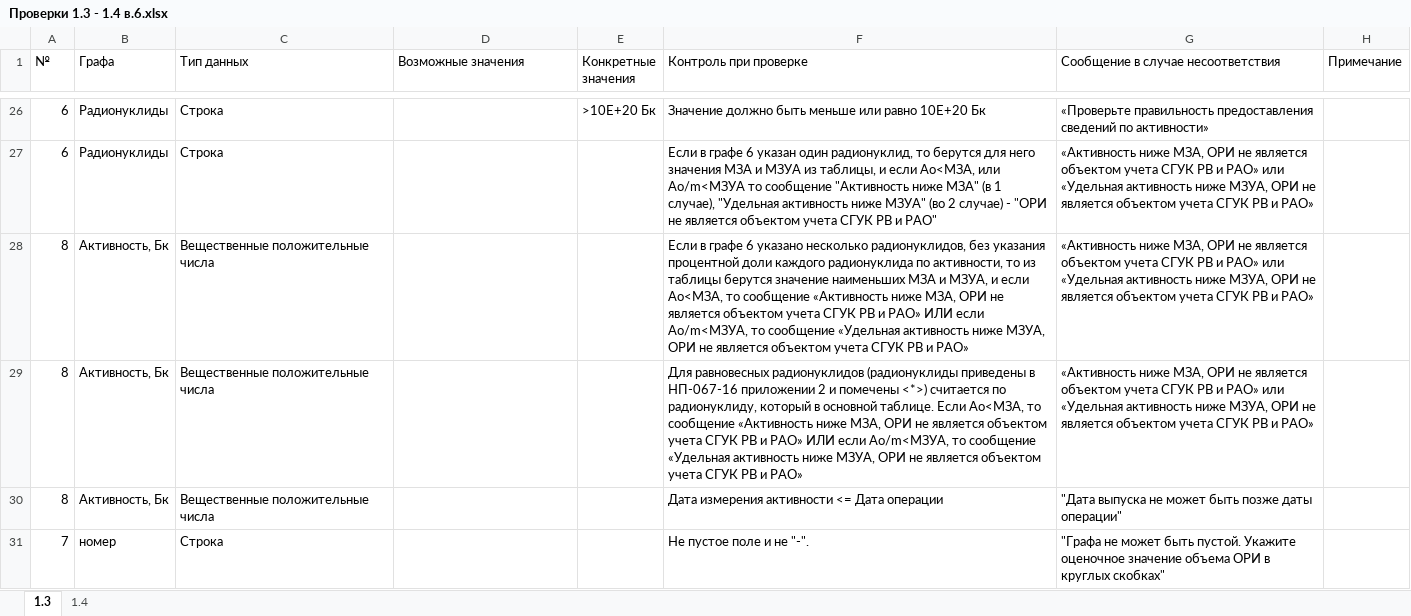
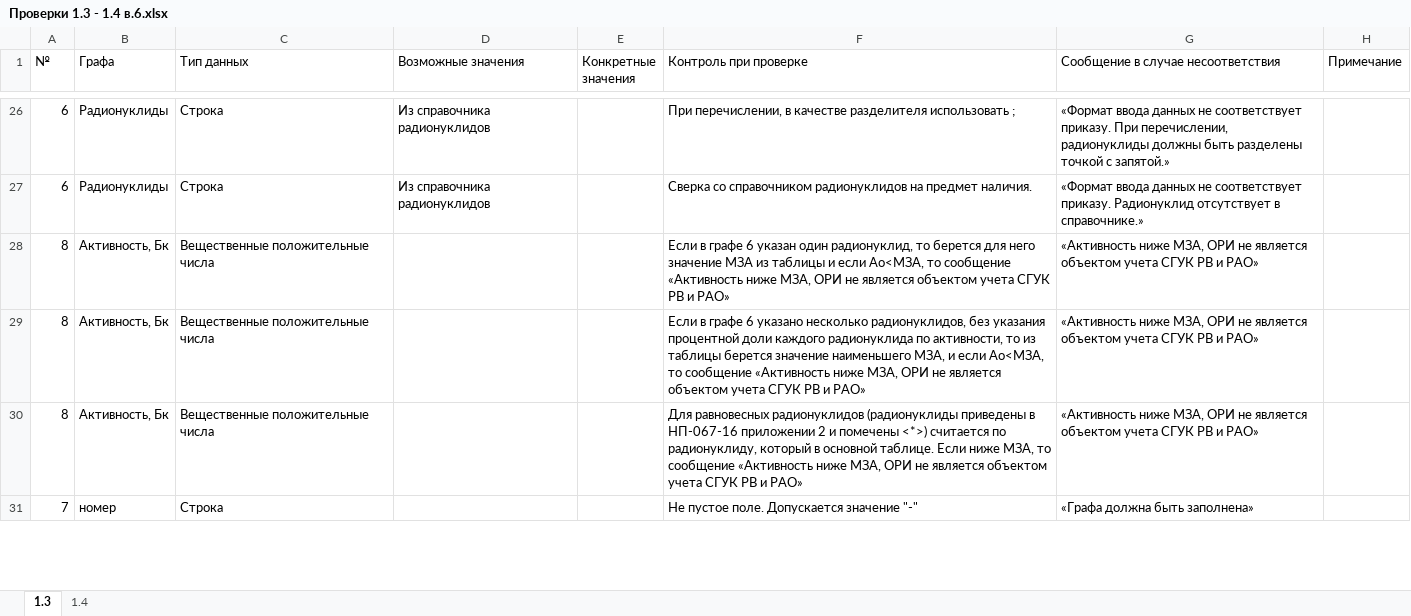
Before and after one commit to MAV52/Formchecks, an Excel workbook: Task/Проверки 1.3 - 1.4 в.6.xlsx, sheet 1.3, drawn as a sheet; only a part is shown, gaps mark what is left out; values as stored, in another font and other column widths than the file's, no cell formats; the diff covers the shown part only; the diff names each change by its address in the sheet, - before the commit and + after, or states it on an @@ line.

Commit message:
Исправил ошибки в редактированной таблице

```diff
--- a/Task/Проверки 1.3 - 1.4 в.6.xlsx (sheet 1.3)
+++ b/Task/Проверки 1.3 - 1.4 в.6.xlsx (sheet 1.3)
-D26:D27 (Возможные значения): (empty)
+D26:D27 (Возможные значения): Из справочника радионуклидов
-E26 (Конкретные значения): >10Е+20 Бк
+E26 (Конкретные значения): (empty)
-F26 (Контроль при проверке): Значение должно быть меньше или равно 10Е+20 Бк
+F26 (Контроль при проверке): При перечислении, в качестве разделителя использовать ;
-G26: «Проверьте правильность предоставления сведений по активности»
+G26: «Формат ввода данных не соответствует приказу. При перечислении, радионуклиды должны быть разделены точкой с запятой.»
-F27 (Контроль при проверке): Если в графе 6 указан один радионуклид, то берутся для него значения МЗА и МЗУА из таблицы, и если Ао<МЗА, или Ао/m<МЗУА то сообщение "Активность ниже МЗА" (в 1 случае), "Удельная активность ниже МЗУА" (во 2 случае) - "ОРИ не является объектом учета СГУК РВ и РАО"
+F27 (Контроль при проверке): Сверка со справочником радионуклидов на предмет наличия.
-G27: «Активность ниже МЗА, ОРИ не является объектом учета СГУК РВ и РАО» или «Удельная активность ниже МЗУА, ОРИ не является объектом учета СГУК РВ и РАО»
+G27: «Формат ввода данных не соответствует приказу. Радионуклид отсутствует в справочнике.»
-F28 (Контроль при проверке): …графе 6 указано несколько радионуклидов, без указания процентной доли каждого радионуклида по активности, то из таблицы берутся значение наименьших МЗА и МЗУА, и если Ао<МЗА, то сообщение «Активность ниже МЗА, ОРИ не является объектом учета СГУК РВ и РАО» ИЛИ если Ао/m<МЗУА, то сообщение «Удельная активность ниже МЗУА, ОРИ не…
+F28 (Контроль при проверке): …графе 6 указан один радионуклид, то берется для него значение МЗА из таблицы и если Ао<МЗА, то сообщение «Активность ниже МЗА, ОРИ не…
-G28:G29: …и РАО» или «Удельная активность ниже МЗУА, ОРИ не является объектом учета СГУК РВ и РАО»
+G28:G29: …и РАО»
-F29 (Контроль при проверке): Для равновесных радионуклидов (радионуклиды приведены в НП-067-16 приложении 2 и помечены <*>) считается по радионуклиду, который в основной таблице. Если Ао<МЗА, то сообщение «Активность ниже МЗА, ОРИ не является объектом учета СГУК РВ и РАО» ИЛИ если Ао/m<МЗУА, то сообщение «Удельная активность ниже МЗУА, ОРИ не…
+F29 (Контроль при проверке): Если в графе 6 указано несколько радионуклидов, без указания процентной доли каждого радионуклида по активности, то из таблицы берется значение наименьшего МЗА, и если Ао<МЗА, то сообщение «Активность ниже МЗА, ОРИ не…
-F30 (Контроль при проверке): Дата измерения активности <= Дата операции
+F30 (Контроль при проверке): Для равновесных радионуклидов (радионуклиды приведены в НП-067-16 приложении 2 и помечены <*>) считается по радионуклиду, который в основной таблице. Если ниже МЗА, то сообщение «Активность ниже МЗА, ОРИ не является объектом учета СГУК РВ и РАО»
-G30: "Дата выпуска не может быть позже даты операции"
+G30: «Активность ниже МЗА, ОРИ не является объектом учета СГУК РВ и РАО»
-F31 (Контроль при проверке): Не пустое поле и не "-".
+F31 (Контроль при проверке): Не пустое поле. Допускается значение "-"
-G31: "Графа не может быть пустой. Укажите оценочное значение объема ОРИ в круглых скобках"
+G31: «Графа должна быть заполнена»
```
Also changed, not shown: 8 added rows, 8 removed rows, 2 moved rows and 72 edited cells elsewhere in this sheet, cell formats.
